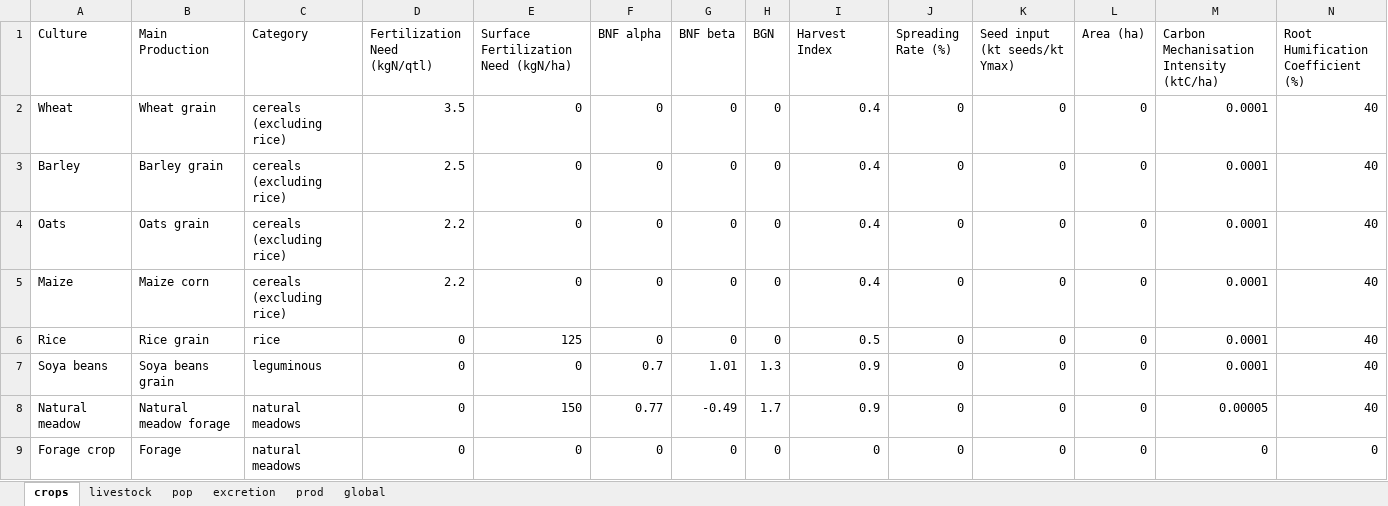
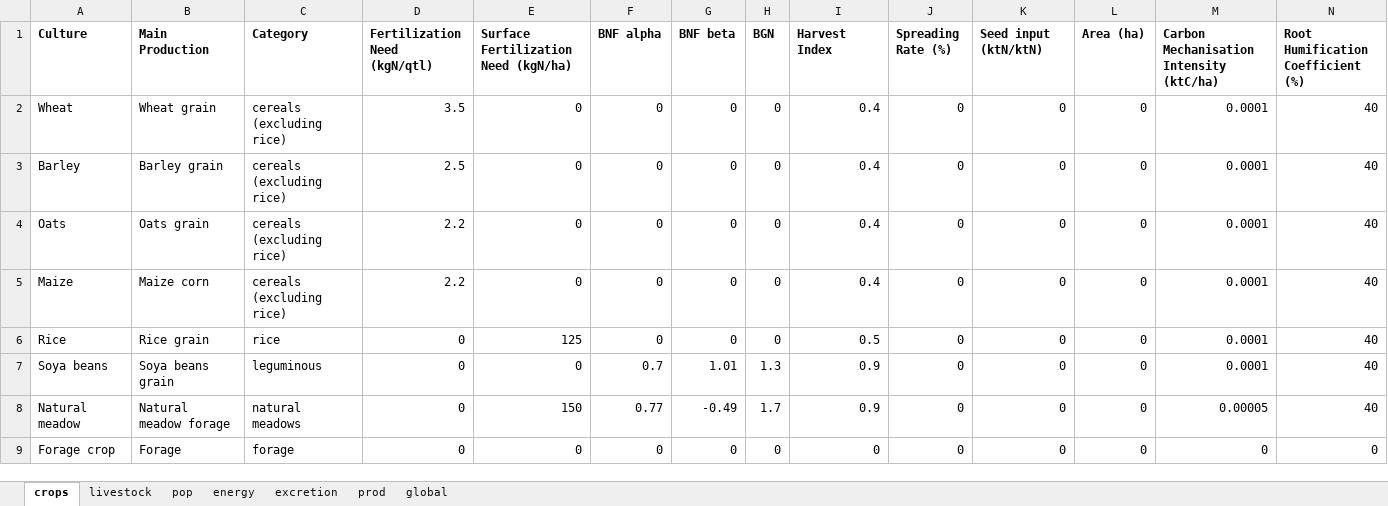
Before and after one commit to AdrienFausteGay/GRAFS-E, an Excel workbook: example/GRAFS_project_example_C.xlsx, sheet crops, drawn as a sheet; only a part is shown; values as stored, in another font and other column widths than the file's, no borders; the diff covers the shown part only; the diff names each change by its address in the sheet, - before the commit and + after, or states it on an @@ line.

Commit message:
Correction des fichiers exemple de C (seed + fish)

```diff
--- a/example/GRAFS_project_example_C.xlsx (sheet crops)
+++ b/example/GRAFS_project_example_C.xlsx (sheet crops)
+sheet tab: energy
-A1:N1 bold: off
+A1:N1 bold: on
-K1: Seed input (kt seeds/kt Ymax)
+K1: Seed input (ktN/ktN)
-C9 (Category): natural meadows
+C9 (Category): forage
```
Also changed, not shown: cell formats elsewhere in this sheet, sheet global, sheet excretion, sheet prod, sheet livestock, sheet pop, example/GRAFS_data_example_C.xlsx, example/GRAFS_data_example_N.xlsx, 9 other files.
